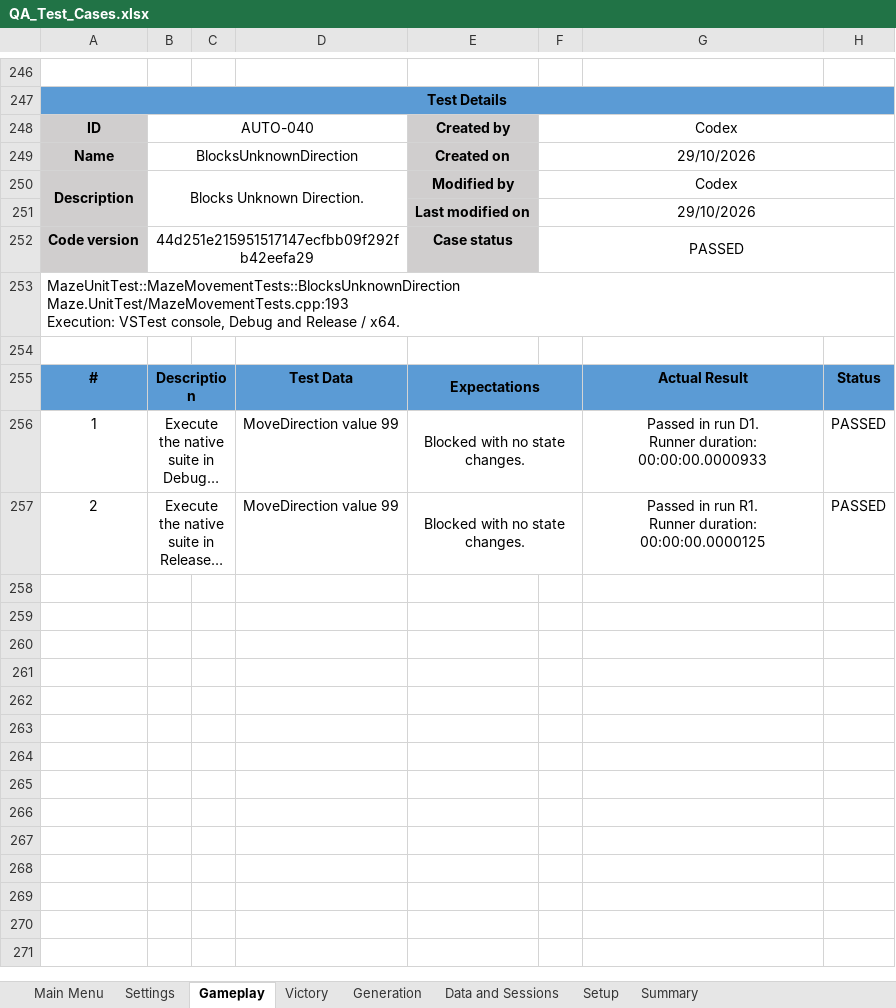
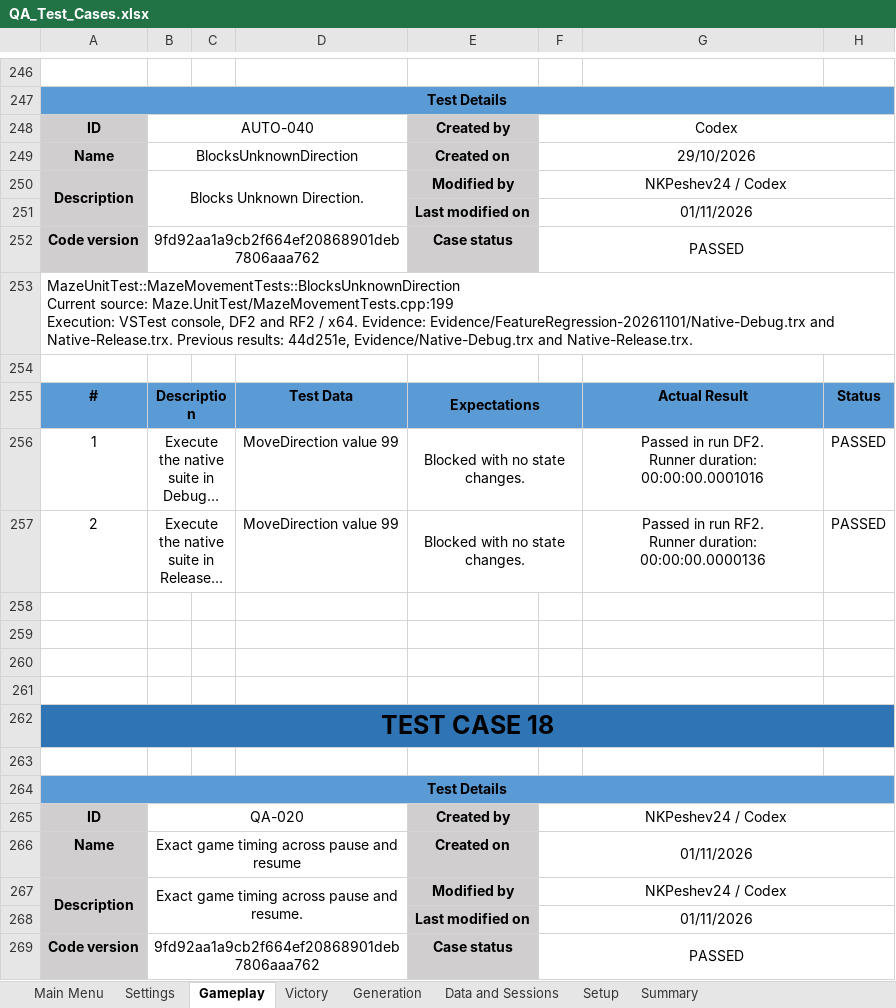
Before and after one commit to RMKolibarov24/NXRP, an Excel workbook: QA/QA_Test_Cases.xlsx, sheet Gameplay, drawn as a sheet; only a part is shown, gaps mark what is left out; long unchanged cells end in …; values as stored, in another font and other column widths than the file's, no borders; conditional formats not drawn; ↵ is a line break in a cell; the diff covers the shown part only; the diff names each change by its address in the sheet, - before the commit and + after, or states it on an @@ line.

Commit message:
Update feature QA coverage and regression results

```diff
--- a/QA/QA_Test_Cases.xlsx (sheet Gameplay)
+++ b/QA/QA_Test_Cases.xlsx (sheet Gameplay)
-F250: Codex
+F250: NKPeshev24 / Codex
-F251: 29/10/2026
+F251: 01/11/2026
-B252: 44d251e215951517147ecfbb09f292fb42eefa29
+B252: 9fd92aa1a9cb2f664ef20868901deb7806aaa762
-A253: MazeUnitTest::MazeMovementTests::BlocksUnknownDirection ↵ Maze.UnitTest/MazeMovementTests.cpp:193 ↵ Execution: VSTest console, Debug and Release / x64.
+A253: MazeUnitTest::MazeMovementTests::BlocksUnknownDirection ↵ Current source: Maze.UnitTest/MazeMovementTests.cpp:199 ↵ Execution: VSTest console, DF2 and RF2 / x64. Evidence: Evidence/FeatureRegression-20261101/Native-Debug.trx and Native-Release.trx. Previous results: 44d251e, Evidence/Native-Debug.trx and Native-Release.trx.
-G256: …in run D1. ↵ Runner duration: 00:00:00.0000933
+G256: …in run DF2. ↵ Runner duration: 00:00:00.0001016
-G257: …in run R1. ↵ Runner duration: 00:00:00.0000125
+G257: …in run RF2. ↵ Runner duration: 00:00:00.0000136
+row 258: (empty)
+row 259: (empty)
+row 260: (empty)
+row 261: (empty)
+row 262: TEST CASE 18
+row 263: (empty)
+row 264: Test Details
+row 265: ID | QA-020 |  |  | Created by | NKPeshev24 / Codex
+row 266: Name | Exact game timing across pause and resume |  |  | Created on | 01/11/2026
+row 267: Description | Exact game timing across pause and resume. |  |  | Modified by | NKPeshev24 / Codex
+row 268:  |  |  |  | Last modified on | 01/11/2026
+row 269: Code version | 9fd92aa1a9cb2f664ef20868901deb7806aaa762 |  |  | Case status | PASSED
```
Also changed, not shown: 320 added rows and 78 edited cells elsewhere in this sheet, sheet Settings, sheet Generation, sheet Data and Sessions, sheet Summary, sheet Main Menu, sheet Victory, formulas that keep their value, 26 other files.
